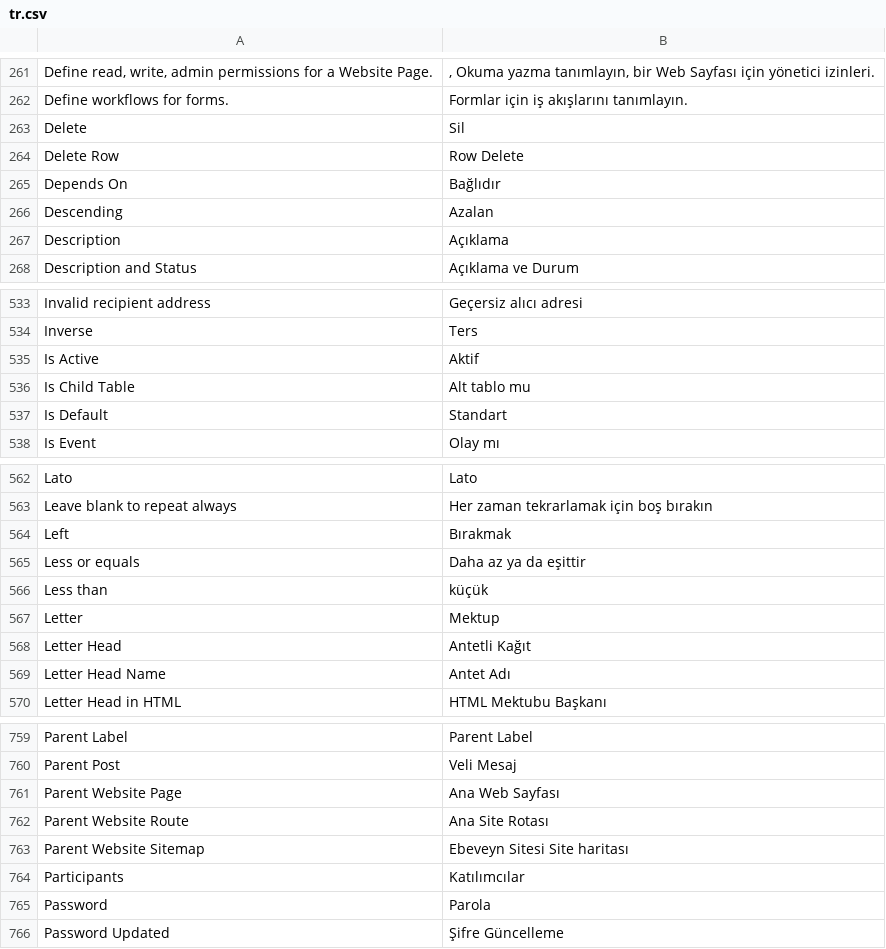
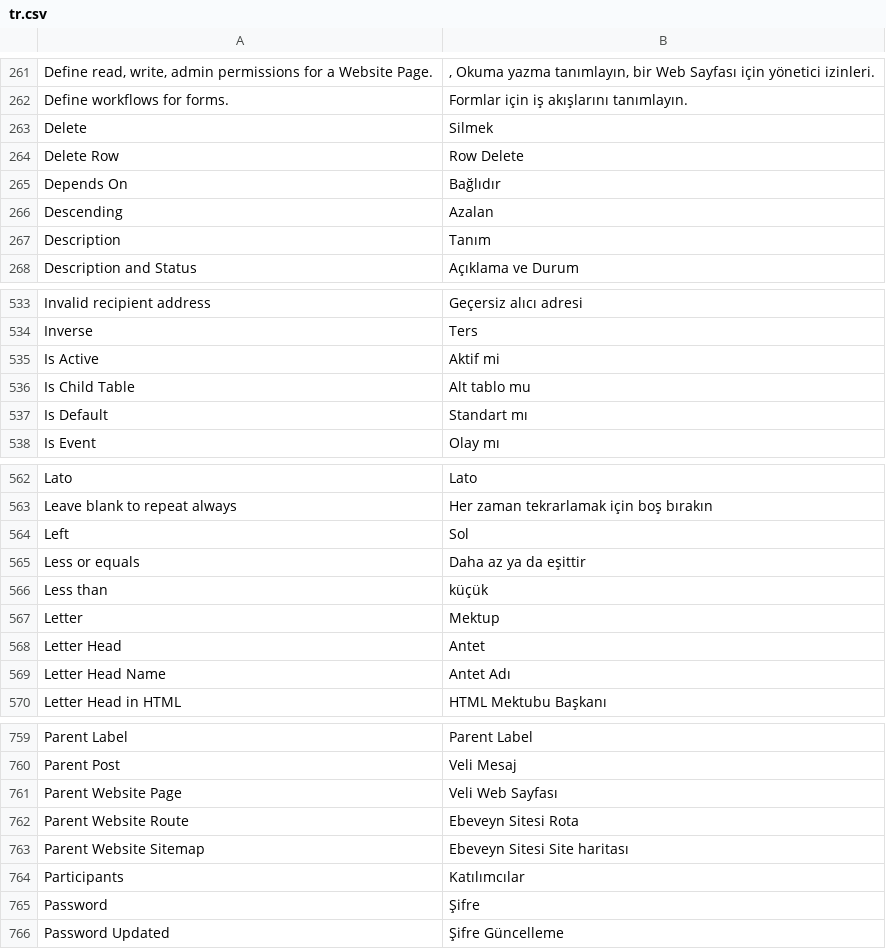
Before and after one commit to jorxzpagta/frappe, a CSV file: frappe/translations/tr.csv, drawn as a sheet; only a part is shown, gaps mark what is left out; the diff covers the shown part only; the diff names each change by its address in the sheet, - before the commit and + after, or states it on an @@ line.

```diff
--- a/frappe/translations/tr.csv
+++ b/frappe/translations/tr.csv
-B263: Sil
+B263: Silmek
-B267: Açıklama
+B267: Tanım
-B535: Aktif
+B535: Aktif mi
-B537: Standart
+B537: Standart mı
-B564: Bırakmak
+B564: Sol
-B568: Antetli Kağıt
+B568: Antet
-B761: Ana Web Sayfası
+B761: Veli Web Sayfası
-B762: Ana Site Rotası
+B762: Ebeveyn Sitesi Rota
-B765: Parola
+B765: Şifre
```
Also changed, not shown: 27 edited cells elsewhere in this file, frappe/translations/id.csv, frappe/translations/ja.csv, 19 other files.
